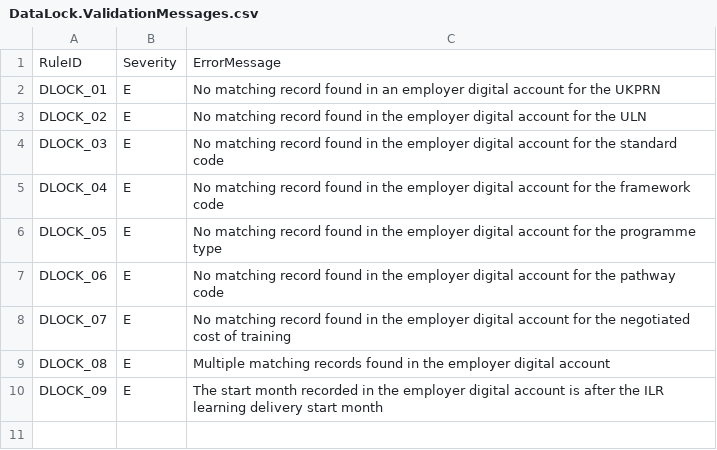
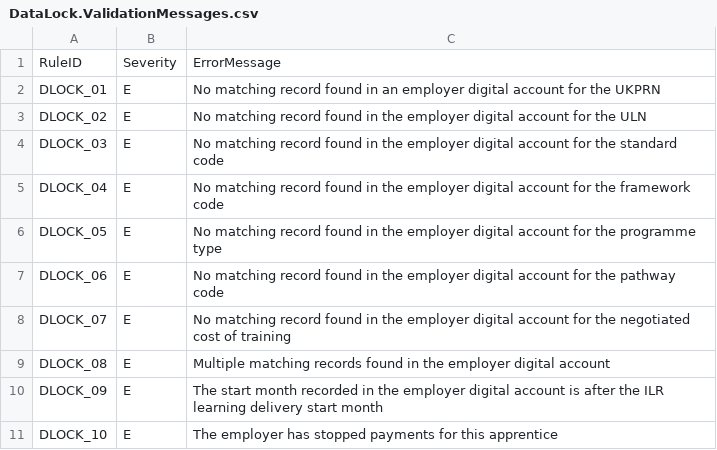
Before and after one commit to gdenham/das-collectionearnings, a CSV file: src/datalock/DeployPeriodEnd/DataLock.ValidationMessages.csv, drawn as a sheet.

```diff
--- a/src/datalock/DeployPeriodEnd/DataLock.ValidationMessages.csv
+++ b/src/datalock/DeployPeriodEnd/DataLock.ValidationMessages.csv
@@ -10 +10,2 @@ DLOCK_08,E,Multiple matching records found in the employer digital account
 DLOCK_09,E,The start month recorded in the employer digital account is after the ILR learning delivery start month
+DLOCK_10,E,The employer has stopped payments for this apprentice
```
Also changed, not shown: src/datalock/Deploy/DataLock.ValidationMessages.csv, 2 other files.
